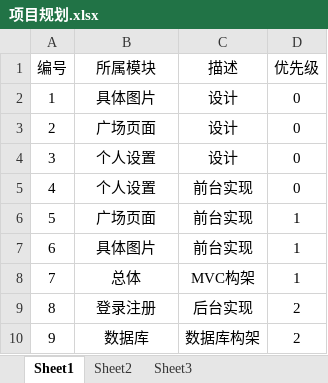
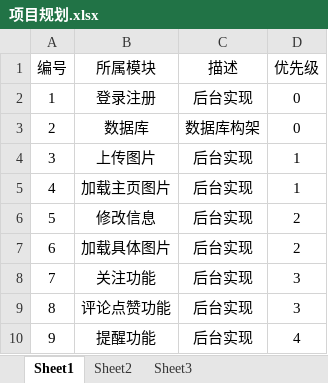
Before and after one commit to ZenDay/likins, an Excel workbook: 项目规划.xlsx, sheet Sheet1, drawn as a sheet; values as stored, in another font and other column widths than the file's, no borders; the diff names each change by its address in the sheet, - before the commit and + after, or states it on an @@ line.

Commit message:
future list

```diff
--- a/项目规划.xlsx (sheet Sheet1)
+++ b/项目规划.xlsx (sheet Sheet1)
-B2 (所属模块): 具体图片
+B2 (所属模块): 登录注册
-C2 (描述): 设计
+C2 (描述): 后台实现
-B3 (所属模块): 广场页面
+B3 (所属模块): 数据库
-C3 (描述): 设计
+C3 (描述): 数据库构架
-B4 (所属模块): 个人设置
+B4 (所属模块): 上传图片
-C4 (描述): 设计
+C4 (描述): 后台实现
-D4:D5 (优先级): 0
+D4:D5 (优先级): 1
-B5 (所属模块): 个人设置
+B5 (所属模块): 加载主页图片
-C5:C7 (描述): 前台实现
+C5:C7 (描述): 后台实现
-B6 (所属模块): 广场页面
+B6 (所属模块): 修改信息
-D6:D7 (优先级): 1
+D6:D7 (优先级): 2
-B7 (所属模块): 具体图片
+B7 (所属模块): 加载具体图片
-B8 (所属模块): 总体
+B8 (所属模块): 关注功能
-C8 (描述): MVC构架
+C8 (描述): 后台实现
-D8 (优先级): 1
+D8 (优先级): 3
-B9 (所属模块): 登录注册
+B9 (所属模块): 评论点赞功能
-D9 (优先级): 2
+D9 (优先级): 3
-B10 (所属模块): 数据库
+B10 (所属模块): 提醒功能
-C10 (描述): 数据库构架
+C10 (描述): 后台实现
-D10 (优先级): 2
+D10 (优先级): 4
```
